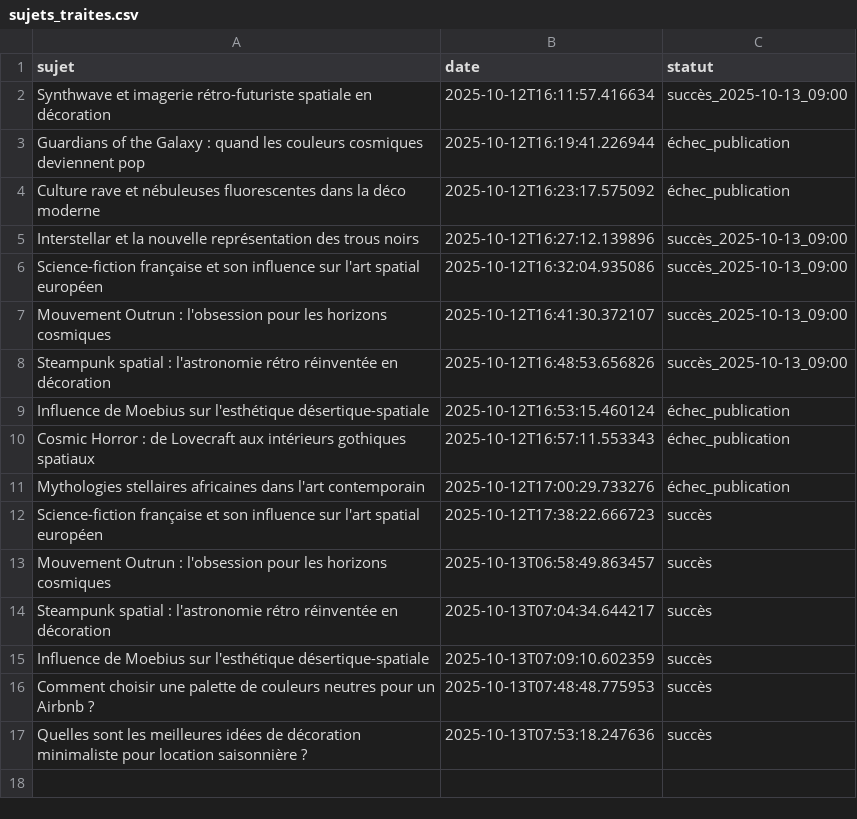
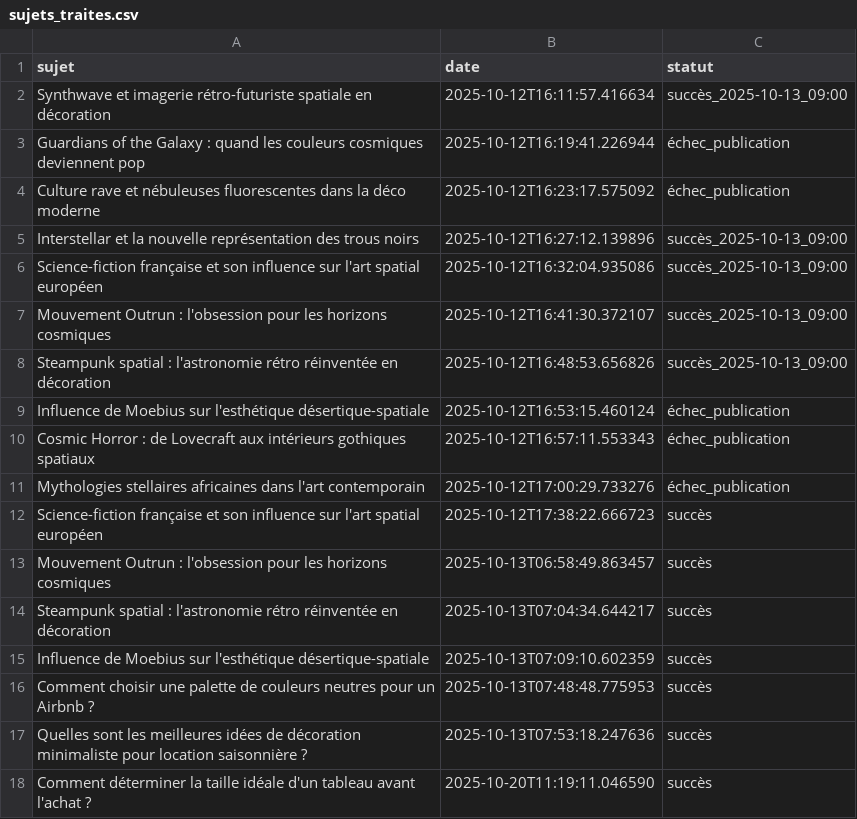
Before and after one commit to Metalosmose21/Indispensables-1, a CSV file: sujets_traites.csv, drawn as a sheet; the diff names each change by its address in the sheet, - before the commit and + after, or states it on an @@ line.

```diff
--- a/sujets_traites.csv
+++ b/sujets_traites.csv
+row 18: Comment déterminer la taille idéale d'un tableau avant l'achat ? | 2025-10-20T11:19:11.046590 | succès
```
Also changed, not shown: sujets.csv.
